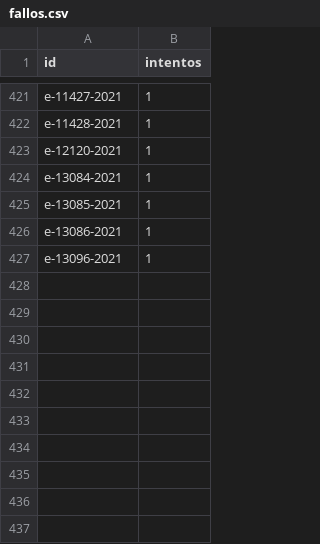
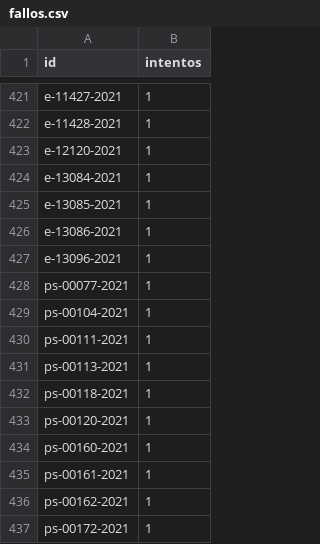
Before and after one commit to landres-gespro/aepd-tracker, a CSV file: data/history/fallos.csv, drawn as a sheet; only a part is shown, gaps mark what is left out; the diff names each change by its address in the sheet, - before the commit and + after, or states it on an @@ line.

```diff
--- a/data/history/fallos.csv
+++ b/data/history/fallos.csv
+row 428: ps-00077-2021 | 1
+row 429: ps-00104-2021 | 1
+row 430: ps-00111-2021 | 1
+row 431: ps-00113-2021 | 1
+row 432: ps-00118-2021 | 1
+row 433: ps-00120-2021 | 1
+row 434: ps-00160-2021 | 1
+row 435: ps-00161-2021 | 1
+row 436: ps-00162-2021 | 1
+row 437: ps-00172-2021 | 1
```
Also changed, not shown: 1 other file.
